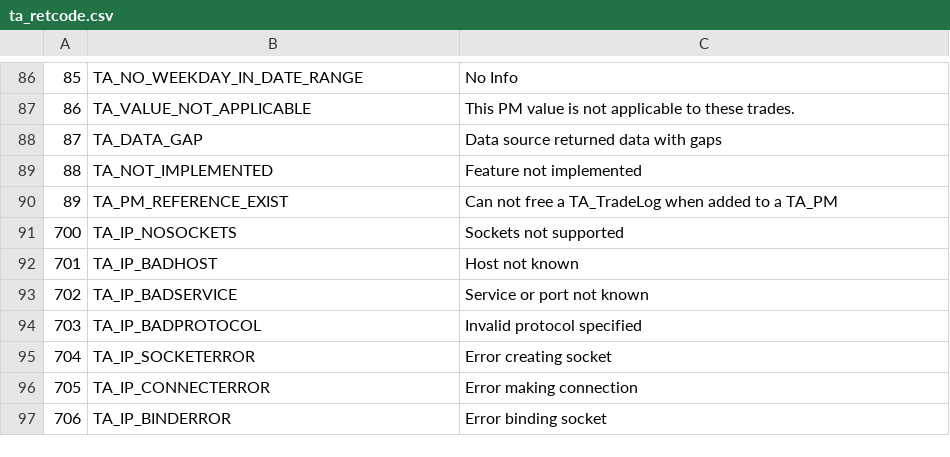
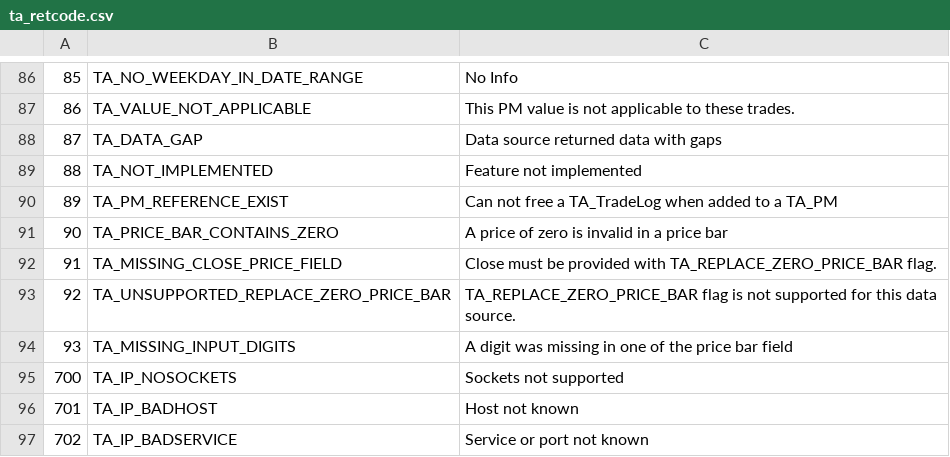
Before and after one commit to ashishvarman/ta-lib, a CSV file: trunk/ta-lib/c/src/ta_common/ta_retcode.csv, drawn as a sheet; only a part is shown, gaps mark what is left out; the shorter side is filled out with more unchanged rows.

Commit message:
New error code related to handling zero price bar.

```diff
--- a/trunk/ta-lib/c/src/ta_common/ta_retcode.csv
+++ b/trunk/ta-lib/c/src/ta_common/ta_retcode.csv
@@ -90,2 +90,6 @@
 89,TA_PM_REFERENCE_EXIST,Can not free a TA_TradeLog when added to a TA_PM
+90,TA_PRICE_BAR_CONTAINS_ZERO,A price of zero is invalid in a price bar
+91,TA_MISSING_CLOSE_PRICE_FIELD,Close must be provided with TA_REPLACE_ZERO_PRICE_BAR flag.
+92,TA_UNSUPPORTED_REPLACE_ZERO_PRICE_BAR,TA_REPLACE_ZERO_PRICE_BAR flag is not supported for this data source.
+93,TA_MISSING_INPUT_DIGITS,A digit was missing in one of the price bar field
 700,TA_IP_NOSOCKETS,Sockets not supported
```
Also changed, not shown: 1 other file.
